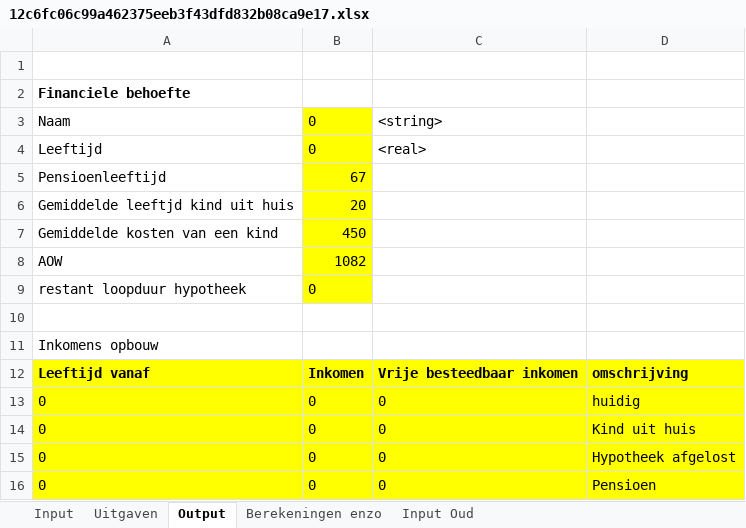
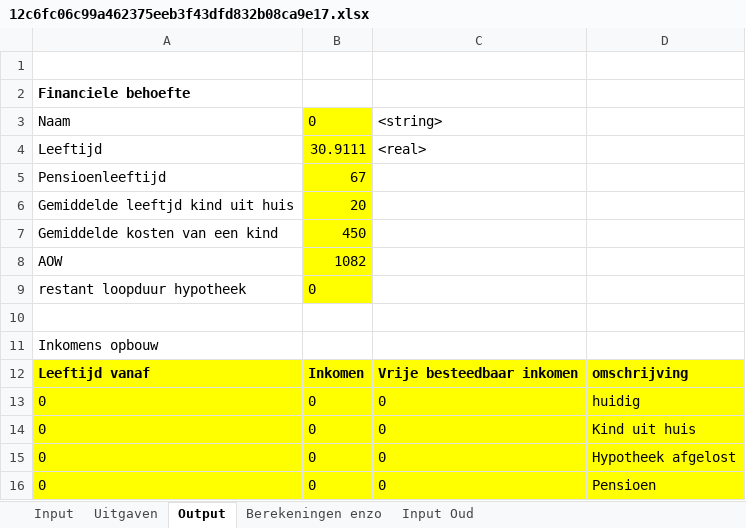
Before and after one commit to rhazen35/blueberry_demo, an Excel workbook: web/files/excel_calculators_tmp/12c6fc06c99a462375eeb3f43dfd832b08ca9e17.xlsx, sheet Output, drawn as a sheet; values as stored, in another font and other column widths than the file's, no borders; the diff names each change by its address in the sheet, - before the commit and + after, or states it on an @@ line.

```diff
--- a/web/files/excel_calculators_tmp/12c6fc06c99a462375eeb3f43dfd832b08ca9e17.xlsx (sheet Output)
+++ b/web/files/excel_calculators_tmp/12c6fc06c99a462375eeb3f43dfd832b08ca9e17.xlsx (sheet Output)
-B4: 0
+B4: 30.9111
```
Also changed, not shown: sheet Input Oud, sheet Input, 6 other files.
